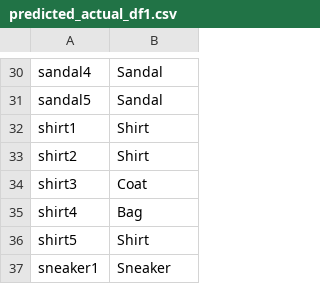
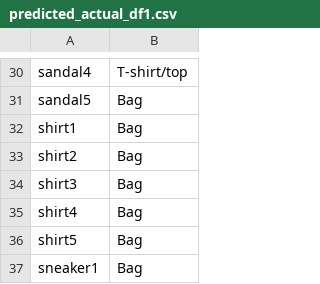
Before and after one commit to RinerAlexander/FashionVision, a CSV file: predicted_actual_df1.csv, drawn as a sheet; only a part is shown, gaps mark what is left out; the diff covers the shown part only; the diff names each change by its address in the sheet, - before the commit and + after, or states it on an @@ line.

```diff
--- a/predicted_actual_df1.csv
+++ b/predicted_actual_df1.csv
-B30: Sandal
+B30: T-shirt/top
-B31: Sandal
+B31: Bag
-B32:B33: Shirt
+B32:B33: Bag
-B34: Coat
+B34: Bag
-B36: Shirt
+B36: Bag
-B37: Sneaker
+B37: Bag
```
Also changed, not shown: 26 edited cells elsewhere in this file, history_history_df.csv, history_history_df2.csv, 7 other files.
